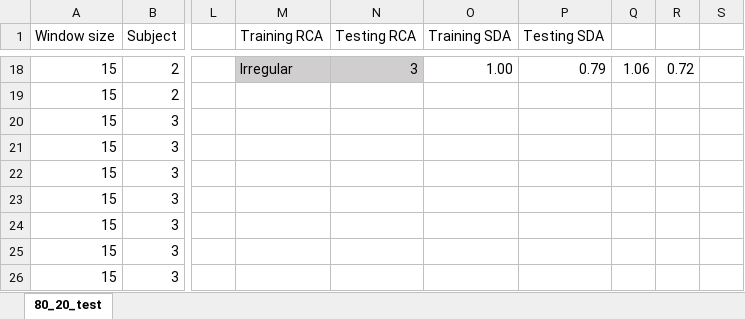
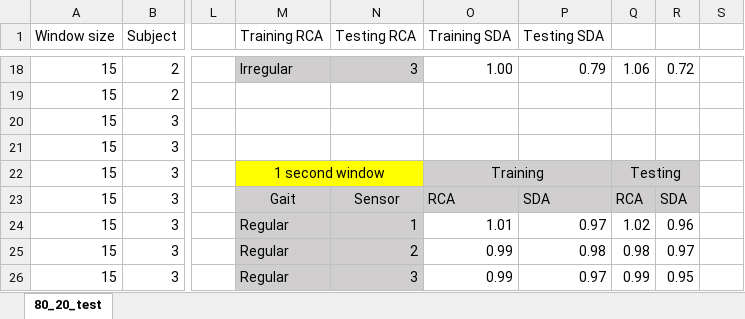
Before and after one commit to acmilandroid/pedometer, an Excel workbook: window_test/80_20_test.xlsx, sheet 80_20_test, drawn as a sheet; only a part is shown, gaps mark what is left out; values as stored, in another font and other column widths than the file's, no borders; the diff covers the shown part only; the diff names each change by its address in the sheet, - before the commit and + after, or states it on an @@ line.

Commit message:
change 9_test print, change to only window size 15 for testing

```diff
--- a/window_test/80_20_test.xlsx (sheet 80_20_test)
+++ b/window_test/80_20_test.xlsx (sheet 80_20_test)
-M22 (Training RCA): (empty)
+M22 (Training RCA): 1 second window
-M22:N22 fill: none
+M22:N22 fill: #FFFF00
+M22:N22 merged
-O22 (Training SDA): (empty)
+O22 (Training SDA): Training
-O22:R22 fill: none
+O22:R22 fill: #D0CECE
+O22:P22 merged
-Q22: (empty)
+Q22: Testing
+Q22:R22 merged
-M23 (Training RCA): (empty)
+M23 (Training RCA): Gait
-M23:R23 fill: none
+M23:R23 fill: #D0CECE
-N23 (Testing RCA): (empty)
+N23 (Testing RCA): Sensor
-O23 (Training SDA): (empty)
+O23 (Training SDA): RCA
-P23 (Testing SDA): (empty)
+P23 (Testing SDA): SDA
-Q23: (empty)
+Q23: RCA
-R23: (empty)
+R23: SDA
-M24:M26 (Training RCA): (empty)
+M24:M26 (Training RCA): Regular
-M24:N26 fill: none
+M24:N26 fill: #D0CECE
-N24 (Testing RCA): (empty)
+N24 (Testing RCA): 1
-O24 (Training SDA): (empty)
+O24 (Training SDA): 1.01
-P24 (Testing SDA): (empty)
+P24 (Testing SDA): 0.97
-Q24: (empty)
+Q24: 1.02
-R24: (empty)
+R24: 0.96
-N25 (Testing RCA): (empty)
+N25 (Testing RCA): 2
-O25:O26 (Training SDA): (empty)
+O25:O26 (Training SDA): 0.99
-P25 (Testing SDA): (empty)
+P25 (Testing SDA): 0.98
-Q25: (empty)
+Q25: 0.98
-R25: (empty)
+R25: 0.97
-N26 (Testing RCA): (empty)
+N26 (Testing RCA): 3
-P26 (Testing SDA): (empty)
+P26 (Testing SDA): 0.97
-Q26: (empty)
+Q26: 0.99
-R26: (empty)
+R26: 0.95
```
Also changed, not shown: 37 edited cells, cell formats and merged cells elsewhere in this sheet, 2 other files.
